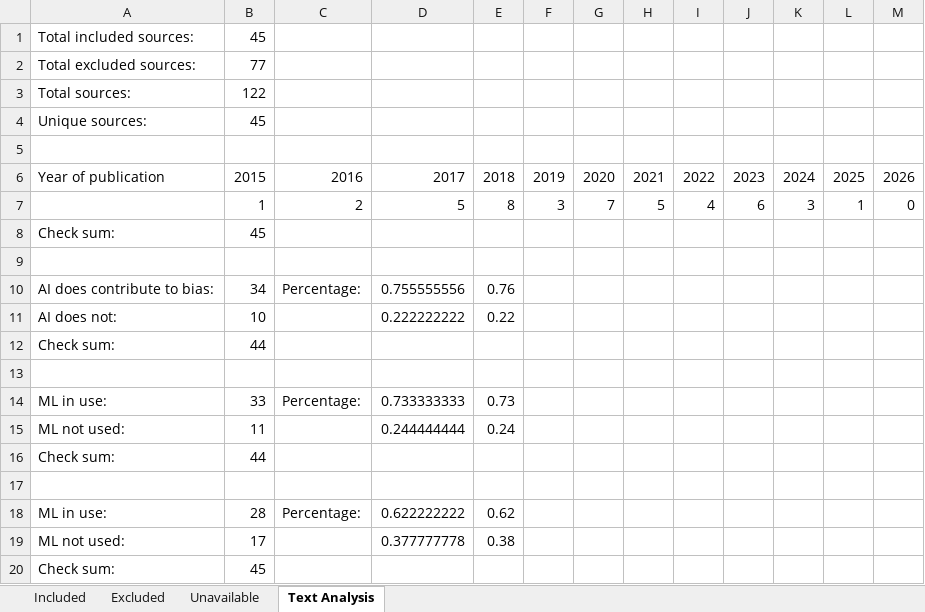
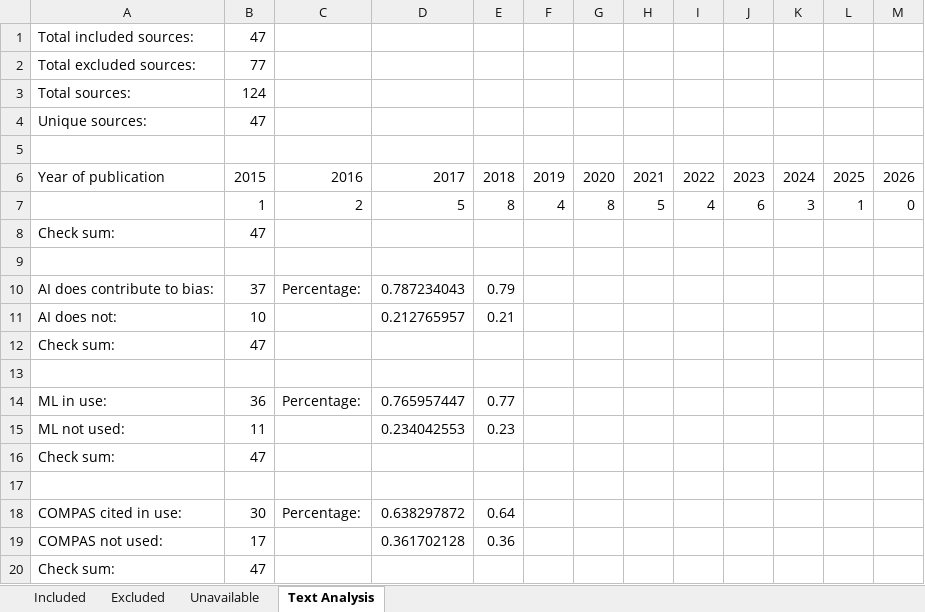
Before and after one commit to gentry-atkinson/AI-in-Risk-Assessment, an Excel workbook: Collected Studies.xlsx, sheet Text Analysis, drawn as a sheet; values as stored, in another font and other column widths than the file's, no borders; charts and pictures not drawn; removed rows and columns are numbered as before the commit, all else as after; the diff names each change by its address in the sheet, - before the commit and + after, or states it on an @@ line.

```diff
--- a/Collected Studies.xlsx (sheet Text Analysis)
+++ b/Collected Studies.xlsx (sheet Text Analysis)
-B1: 45
+B1: 47
-B3: 122
+B3: 124
-B4: 45
+B4: 47
-F7: 3
+F7: 4
-G7: 7
+G7: 8
-B8: 45
+B8: 47
-B10: 34
+B10: 37
-D10: 0.755555556
+D10: 0.787234043
-E10: 0.76
+E10: 0.79
-D11: 0.222222222
+D11: 0.212765957
-E11: 0.22
+E11: 0.21
-B12: 44
+B12: 47
-B14: 33
+B14: 36
-D14: 0.733333333
+D14: 0.765957447
-E14: 0.73
+E14: 0.77
-D15: 0.244444444
+D15: 0.234042553
-E15: 0.24
+E15: 0.23
-B16: 44
+B16: 47
-row 18: ML in use: | 28 | Percentage: | 0.622222222 | 0.62
-row 19: ML not used: | 17 |  | 0.377777778 | 0.38
+row 18: COMPAS cited in use: | 30 | Percentage: | 0.638297872 | 0.64
+row 19: COMPAS not used: | 17 |  | 0.361702128 | 0.36
-B20: 45
+B20: 47
```
Also changed, not shown: sheet Included.
